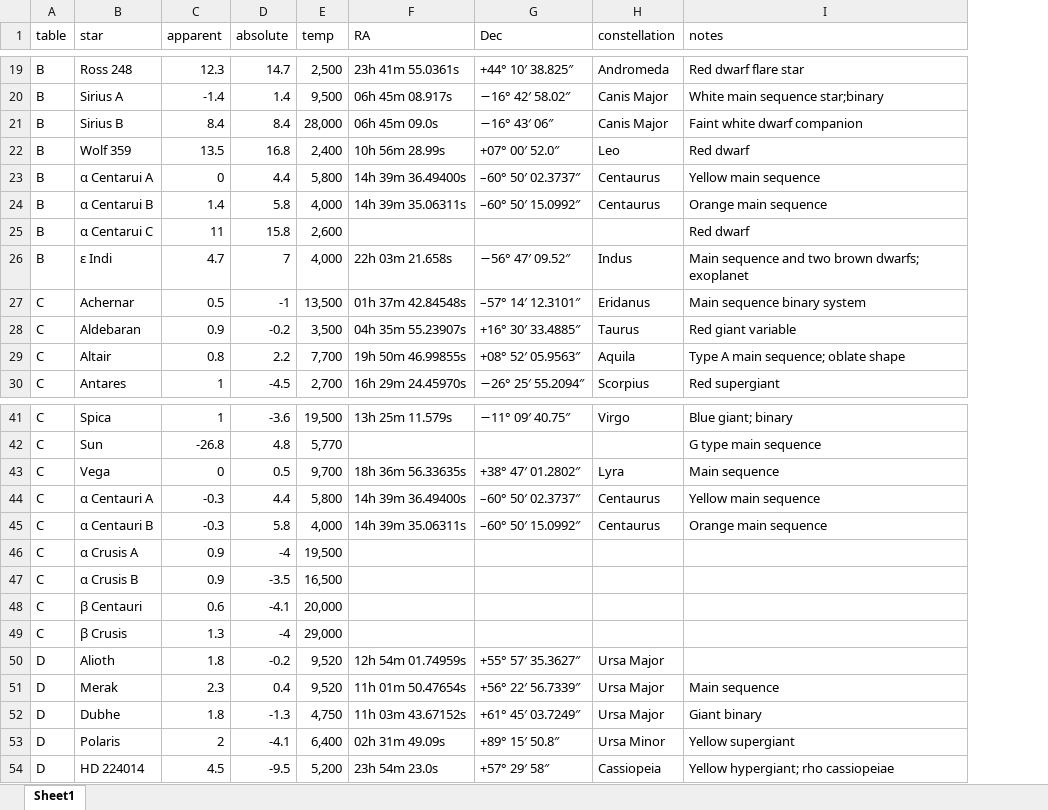
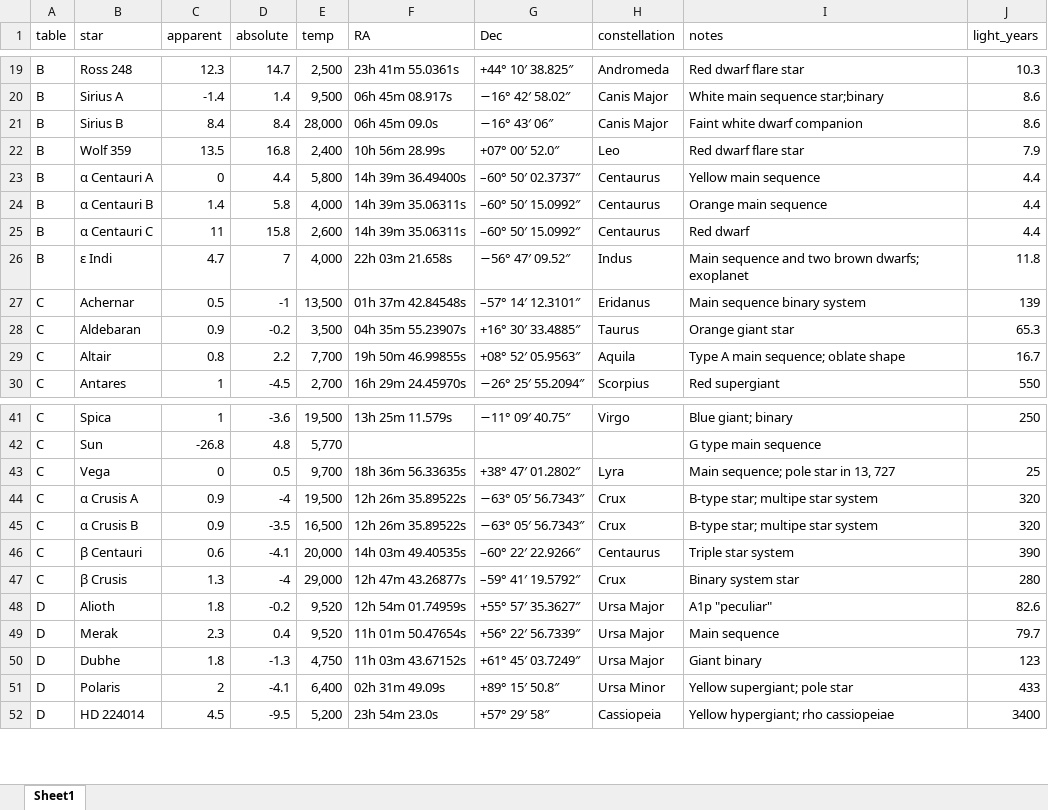
Before and after one commit to cowboy2718/Hertzsprung-Russell, an Excel workbook: Inst/Data/Extdata/mcdonaldstars.xlsx, sheet Sheet1, drawn as a sheet; only a part is shown, gaps mark what is left out; values as stored, in another font and other column widths than the file's, no borders; removed rows and columns are numbered as before the commit, all else as after; the diff covers the shown part only; the diff names each change by its address in the sheet, - before the commit and + after, or states it on an @@ line.

```diff
--- a/Inst/Data/Extdata/mcdonaldstars.xlsx (sheet Sheet1)
+++ b/Inst/Data/Extdata/mcdonaldstars.xlsx (sheet Sheet1)
+column J (light_years), rows 19-30: 10.3 | 8.6 | 8.6 | 7.9 | 4.4 | 4.4 | 4.4 | 11.8 | 139 | 65.3 | 16.7 | 550; rows 41-52: 250 |  | 25 | 320 | 320 | 390 | 280 | 82.6 | 79.7 | 123 | 433 | 3400
-I22 (notes): Red dwarf
+I22 (notes): Red dwarf flare star
-B23 (star): α Centarui A
+B23 (star): α Centauri A
-B24 (star): α Centarui B
+B24 (star): α Centauri B
-B25 (star): α Centarui C
+B25 (star): α Centauri C
-F25 (RA): (empty)
+F25 (RA): 14h 39m 35.06311s
-G25 (Dec): (empty)
+G25 (Dec): –60° 50′ 15.0992″
-H25 (constellation): (empty)
+H25 (constellation): Centaurus
-I28 (notes): Red giant variable
+I28 (notes): Orange giant star
-I43 (notes): Main sequence
+I43 (notes): Main sequence; pole star in 13, 727
-row 44: C | α Centauri A | -0.3 | 4.4 | 5,800 | 14h 39m 36.49400s | –60° 50′ 02.3737″ | Centaurus | Yellow main sequence
-row 45: C | α Centauri B | -0.3 | 5.8 | 4,000 | 14h 39m 35.06311s | –60° 50′ 15.0992″ | Centaurus | Orange main sequence
-F44:F45 (RA): (empty)
+F44:F45 (RA): 12h 26m 35.89522s
-G44:G45 (Dec): (empty)
+G44:G45 (Dec): −63° 05′ 56.7343″
-H44:H45 (constellation): (empty)
+H44:H45 (constellation): Crux
-I44:I45 (notes): (empty)
+I44:I45 (notes): B-type star; multipe star system
-F46 (RA): (empty)
+F46 (RA): 14h 03m 49.40535s
-G46 (Dec): (empty)
+G46 (Dec): –60° 22′ 22.9266″
-H46 (constellation): (empty)
+H46 (constellation): Centaurus
-I46 (notes): (empty)
+I46 (notes): Triple star system
-F47 (RA): (empty)
+F47 (RA): 12h 47m 43.26877s
-G47 (Dec): (empty)
+G47 (Dec): –59° 41′ 19.5792″
-H47 (constellation): (empty)
+H47 (constellation): Crux
-I47 (notes): (empty)
+I47 (notes): Binary system star
-I48 (notes): (empty)
+I48 (notes): A1p "peculiar"
-I51 (notes): Yellow supergiant
+I51 (notes): Yellow supergiant; pole star
```
Also changed, not shown: 2 edited cells elsewhere in this sheet, mcdonaldstars.xlsx, 5 other files.
